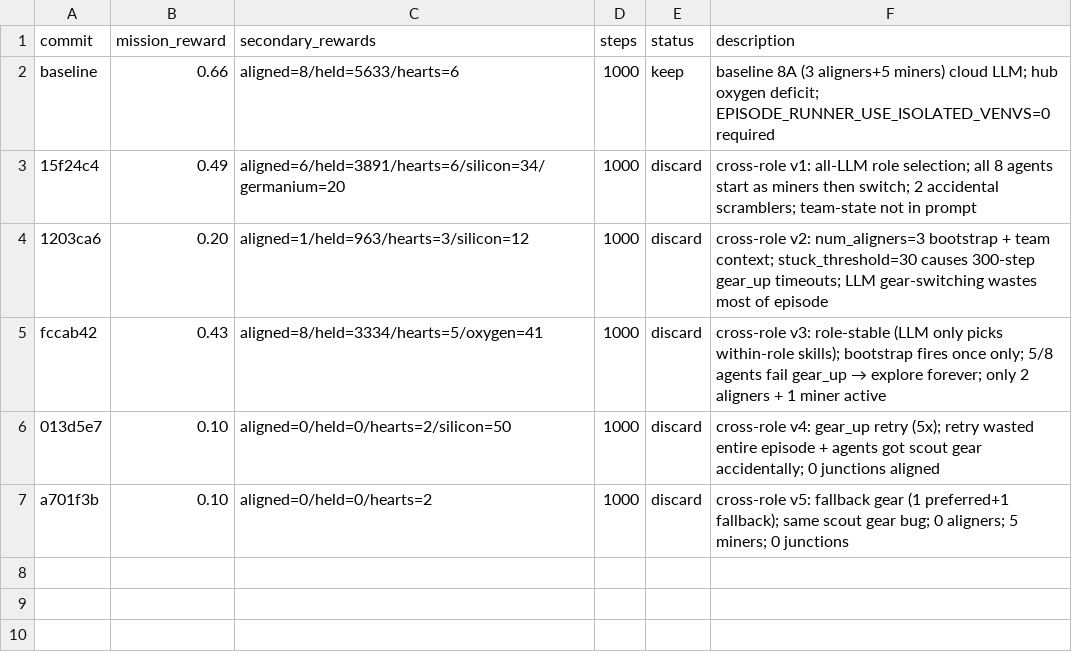
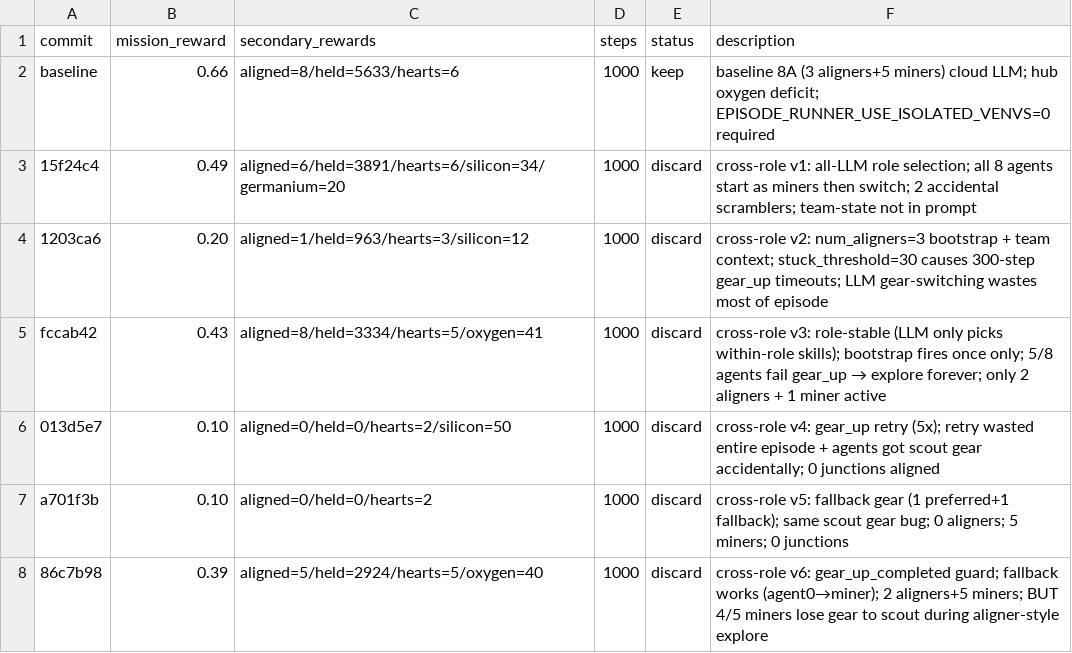
Before and after one commit to Metta-AI/cogames, a TSV file: docs/results_autoresearch_issue9_cross_role_policy.tsv, drawn as a sheet.

```diff
--- a/docs/results_autoresearch_issue9_cross_role_policy.tsv
+++ b/docs/results_autoresearch_issue9_cross_role_policy.tsv
@@ -7 +7,2 @@ fccab42	0.43	aligned=8/held=3334/hearts=5/oxygen=41	1000	discard	cross-role v3:
 a701f3b	0.10	aligned=0/held=0/hearts=2	1000	discard	cross-role v5: fallback gear (1 preferred+1 fallback); same scout gear bug; 0 aligners; 5 miners; 0 junctions
+86c7b98	0.39	aligned=5/held=2924/hearts=5/oxygen=40	1000	discard	cross-role v6: gear_up_completed guard; fallback works (agent0→miner); 2 aligners+5 miners; BUT 4/5 miners lose gear to scout during aligner-style explore
```
Also changed, not shown: 2 other files.
